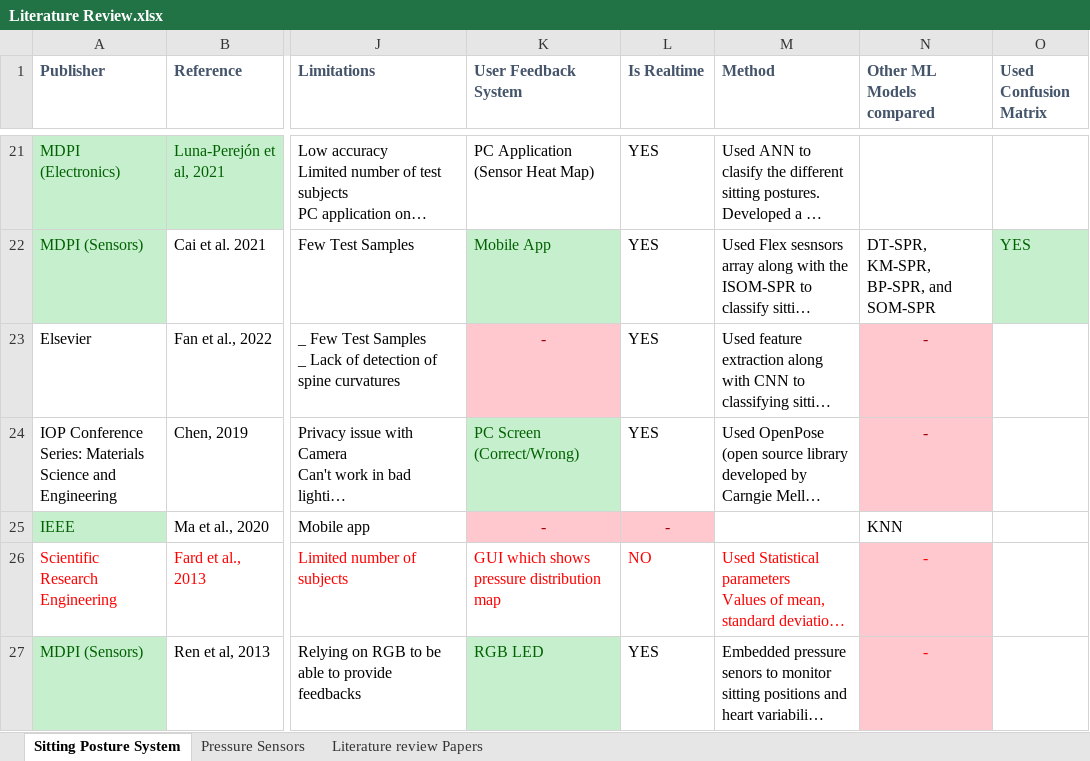
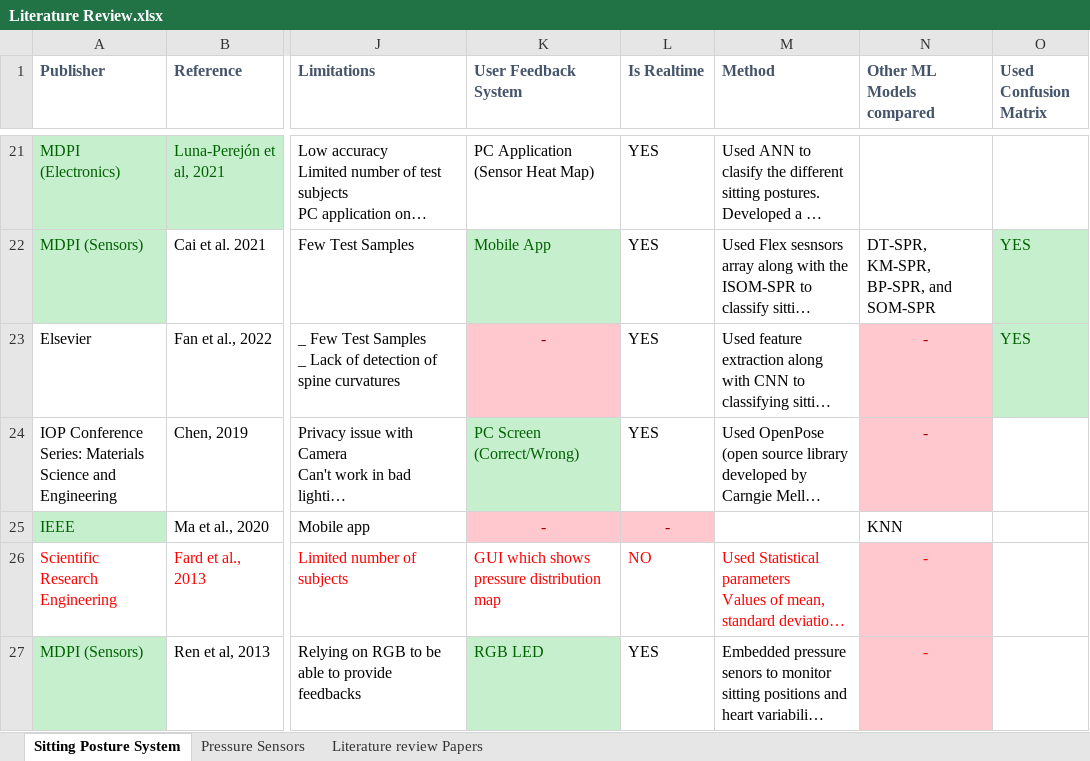
Before and after one commit to Olatokumbo/Research, an Excel workbook: Literature Review.xlsx, sheet Sitting Posture System, drawn as a sheet; only a part is shown, gaps mark what is left out; long unchanged cells end in …; values as stored, in another font and other column widths than the file's, no borders; charts and pictures not drawn; the diff names each change by its address in the sheet, - before the commit and + after, or states it on an @@ line.

```diff
--- a/Literature Review.xlsx (sheet Sitting Posture System)
+++ b/Literature Review.xlsx (sheet Sitting Posture System)
-O23 (Used Confusion Matrix): (empty)
+O23 (Used Confusion Matrix): YES
-O23 fill: none
+O23 fill: #C6EFCE
```
Also changed, not shown: 3 other files.
